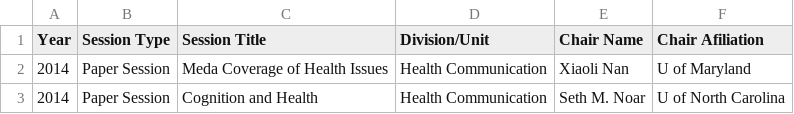
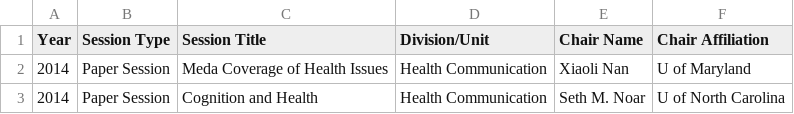
Before and after one commit to hongtaoh/ica_conf, a CSV file: data/processed/session_df.csv, drawn as a sheet; only a part is shown.

Commit message:
updated data

```diff
--- a/data/processed/session_df.csv
+++ b/data/processed/session_df.csv
@@ -1,2 +1,2 @@
-Year,Session Type,Session Title,Division/Unit,Chair Name,Chair Afiliation
+Year,Session Type,Session Title,Division/Unit,Chair Name,Chair Affiliation
 2014,Paper Session,Meda Coverage of Health Issues,Health Communication,Xiaoli Nan,U of Maryland
```
Also changed, not shown: 15 other files.
